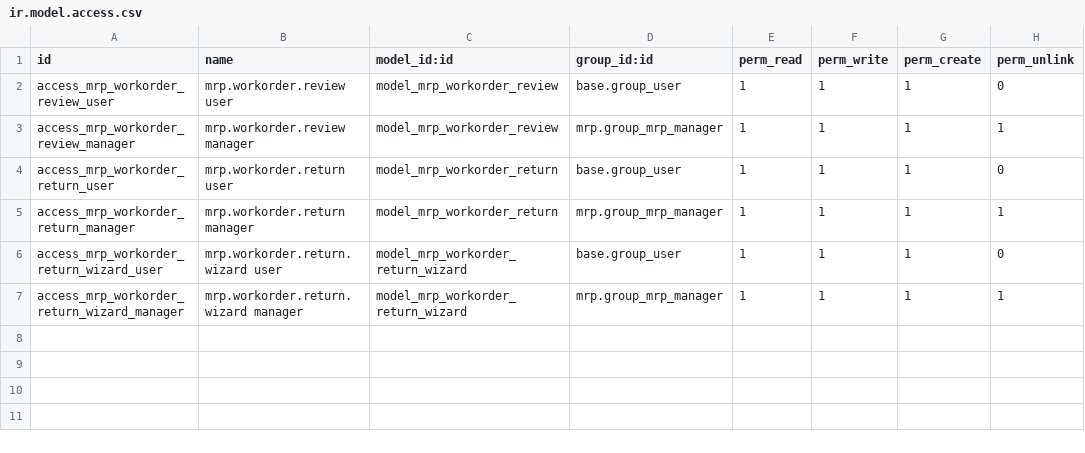
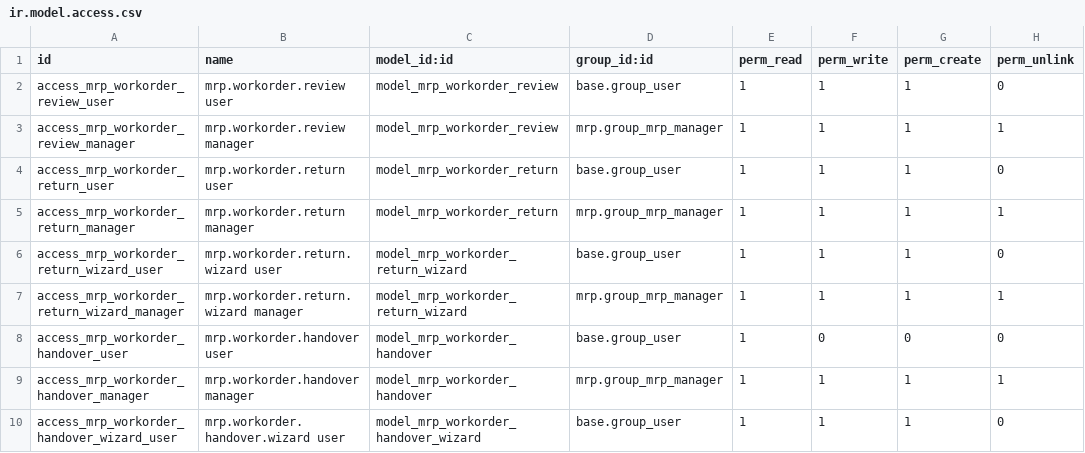
Before and after one commit to DuongQuangQuy/tiny_proj, a CSV file: custom_addons/tiny_approvals_mrp/security/ir.model.access.csv, drawn as a sheet; the diff names each change by its address in the sheet, - before the commit and + after, or states it on an @@ line.

Commit message:
[IMP]  tiny_mrp , tiny_approvals_mrp

```diff
--- a/custom_addons/tiny_approvals_mrp/security/ir.model.access.csv
+++ b/custom_addons/tiny_approvals_mrp/security/ir.model.access.csv
+row 8: access_mrp_workorder_handover_user | mrp.workorder.handover user | model_mrp_workorder_handover | base.group_user | 1 | 0 | 0 | 0
+row 9: access_mrp_workorder_handover_manager | mrp.workorder.handover manager | model_mrp_workorder_handover | mrp.group_mrp_manager | 1 | 1 | 1 | 1
+row 10: access_mrp_workorder_handover_wizard_user | mrp.workorder.handover.wizard user | model_mrp_workorder_handover_wizard | base.group_user | 1 | 1 | 1 | 0
```
Also changed, not shown: 20 other files.
